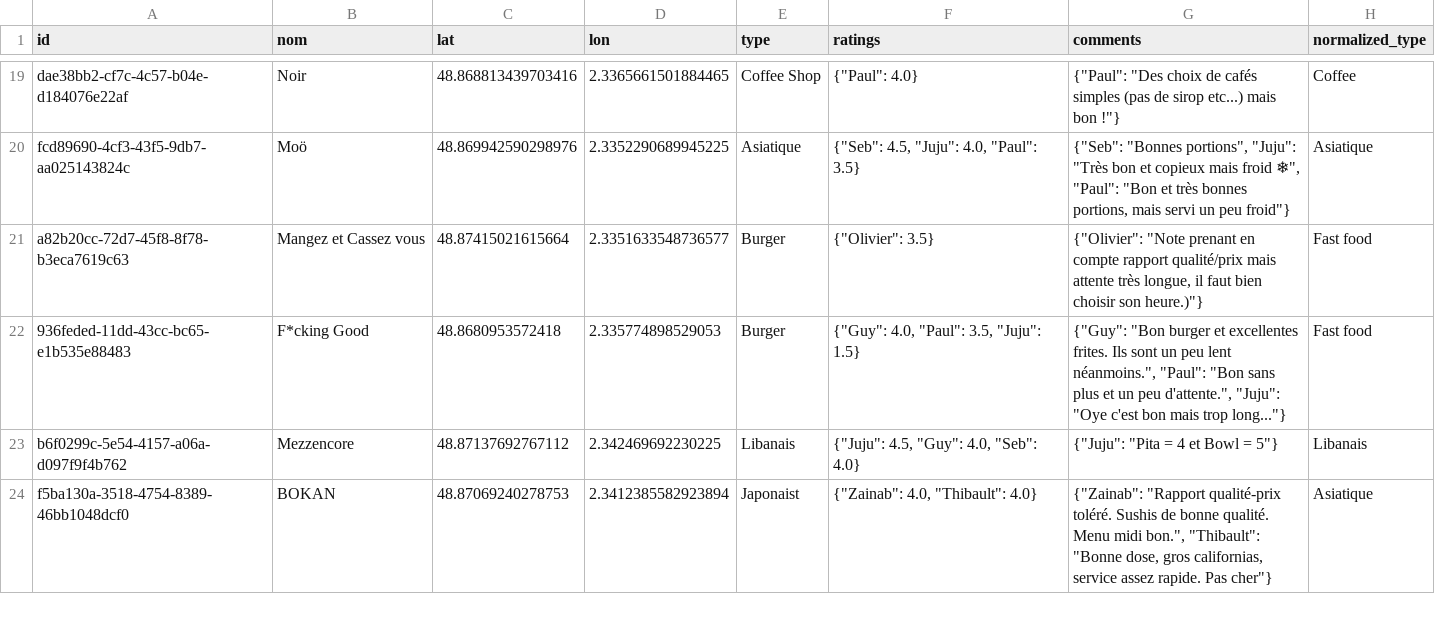
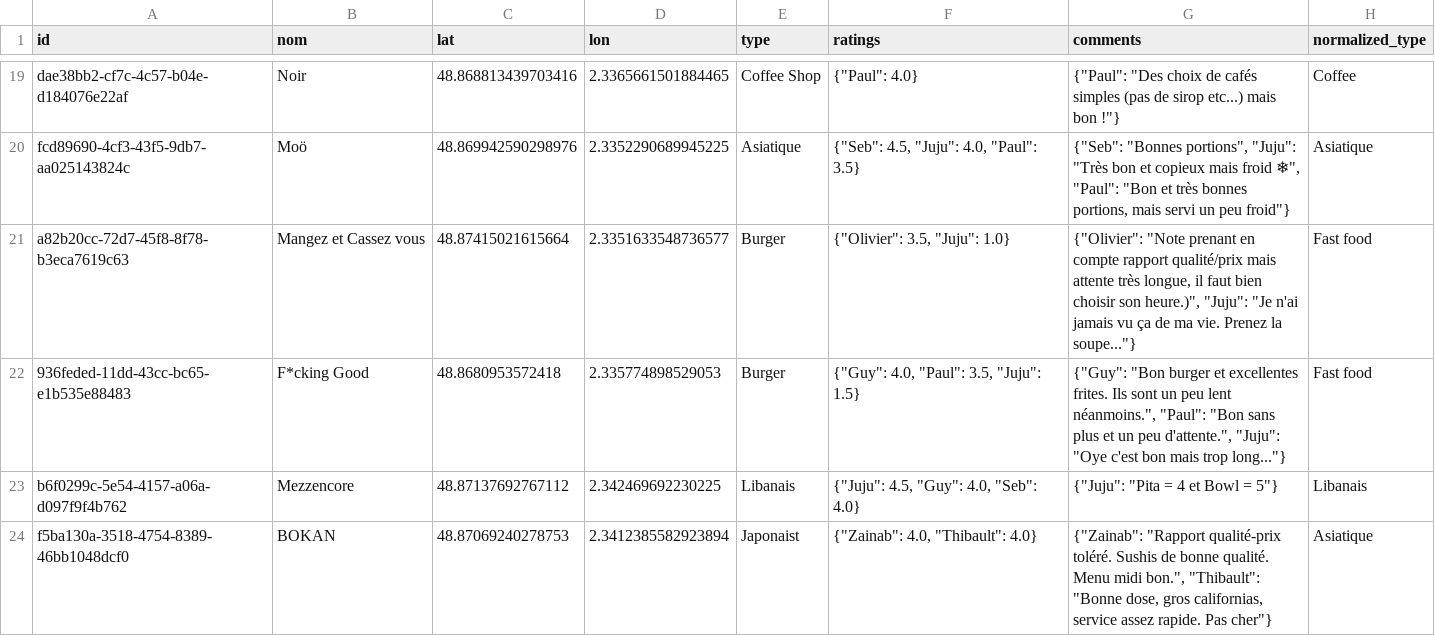
Before and after one commit to Xuoner/cartedejeuners, a CSV file: restaurants.csv, drawn as a sheet; only a part is shown, gaps mark what is left out; the diff names each change by its address in the sheet, - before the commit and + after, or states it on an @@ line.

Commit message:
Note/commentaire ajouté pour Mangez et Cassez vous

```diff
--- a/restaurants.csv
+++ b/restaurants.csv
-F21 (ratings): {"Olivier": 3.5}
+F21 (ratings): {"Olivier": 3.5, "Juju": 1.0}
-G21 (comments): …choisir son heure.)"}
+G21 (comments): …choisir son heure.)", "Juju": "Je n'ai jamais vu ça de ma vie. Prenez la soupe..."}
```
